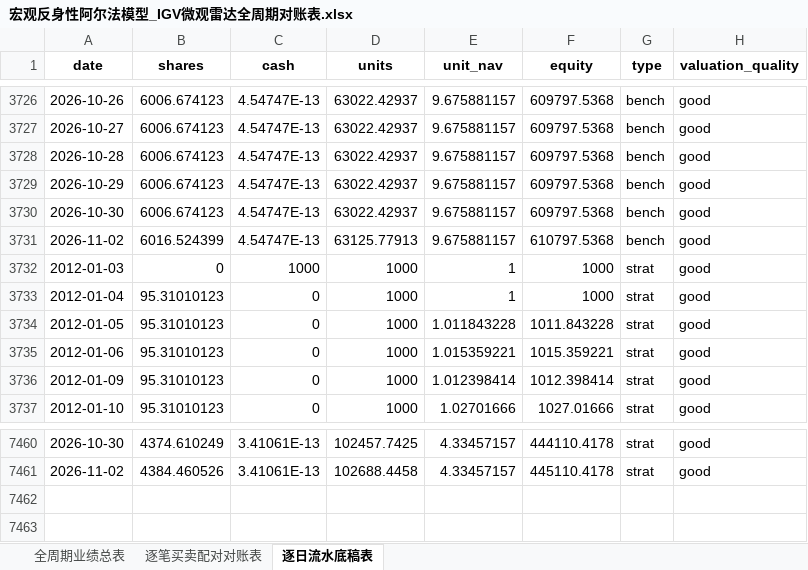
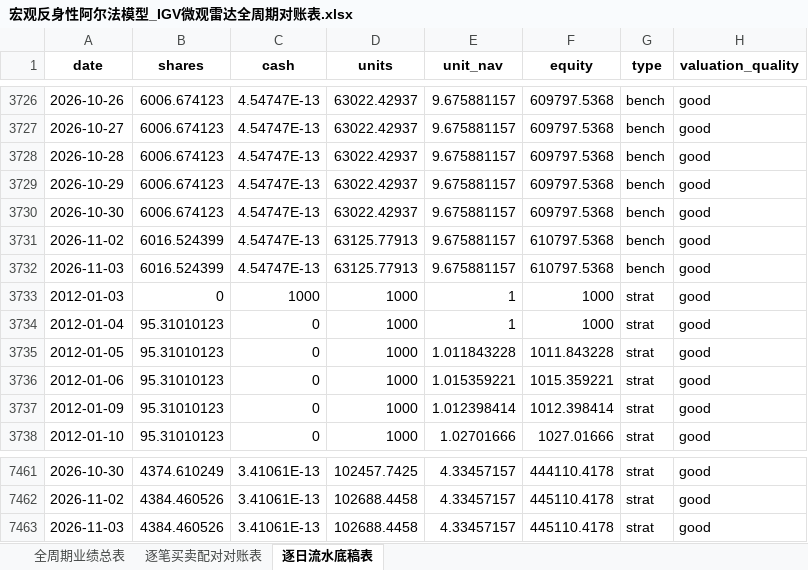
Before and after one commit to JiananZhao/html, an Excel workbook: 宏观反身性阿尔法模型_IGV微观雷达全周期对账表.xlsx, sheet 逐日流水底稿表, drawn as a sheet; only a part is shown, gaps mark what is left out; values as stored, in another font and other column widths than the file's, no borders; the diff names each change by its address in the sheet, - before the commit and + after, or states it on an @@ line.

```diff
--- a/宏观反身性阿尔法模型_IGV微观雷达全周期对账表.xlsx (sheet 逐日流水底稿表)
+++ b/宏观反身性阿尔法模型_IGV微观雷达全周期对账表.xlsx (sheet 逐日流水底稿表)
+row 3732: 2026-11-03 | 6016.524399 | 4.54747E-13 | 63125.77913 | 9.675881157 | 610797.5368 | bench | good
+row 7463: 2026-11-03 | 4384.460526 | 3.41061E-13 | 102688.4458 | 4.33457157 | 445110.4178 | strat | good
```
Also changed, not shown: 宏观反身性阿尔法模型_KRE微观雷达全周期对账表.xlsx, 宏观反身性阿尔法模型_NOW微观雷达全周期对账表.xlsx, 35 other files.
